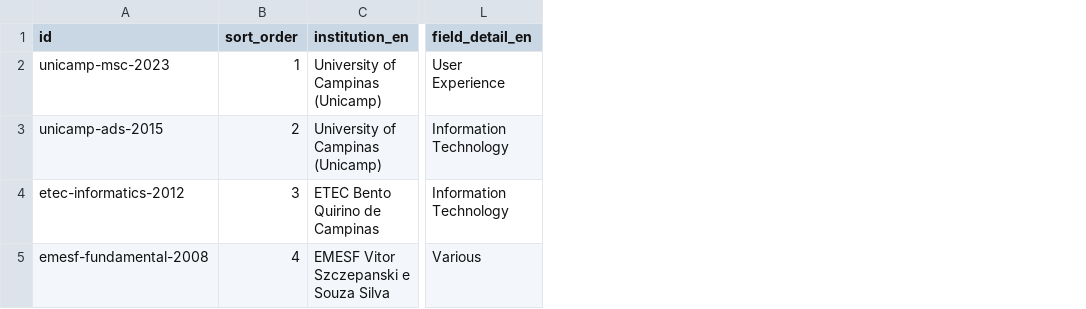
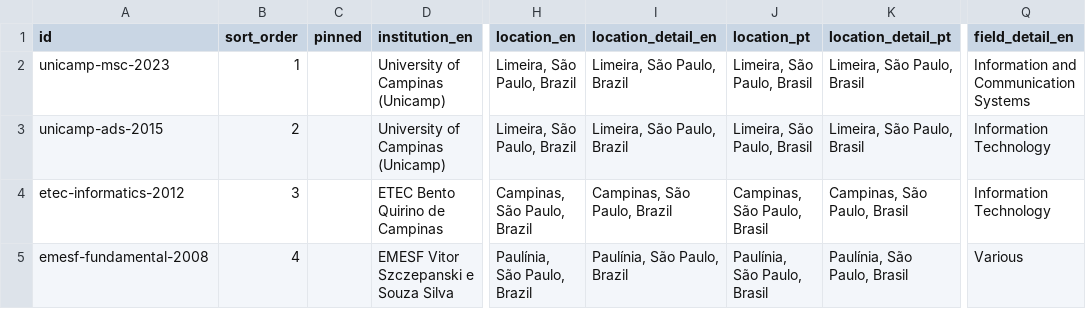
Before and after one commit to duducm2/my-personal-repo, a CSV file: my-data/canonical/education_linkedin.csv, drawn as a sheet; only a part is shown, gaps mark what is left out; addresses are those after the commit; the diff names each change by its address in the sheet, - before the commit and + after, or states it on an @@ line.

```diff
--- a/my-data/canonical/education_linkedin.csv
+++ b/my-data/canonical/education_linkedin.csv
+column C (pinned), empty
+column H (location_en), rows 2-5: Limeira, São Paulo, Brazil | Limeira, São Paulo, Brazil | Campinas, São Paulo, Brazil | Paulínia, São Paulo, Brazil
+column I (location_detail_en), rows 2-5: Limeira, São Paulo, Brazil | Limeira, São Paulo, Brazil | Campinas, São Paulo, Brazil | Paulínia, São Paulo, Brazil
+column J (location_pt), rows 2-5: Limeira, São Paulo, Brasil | Limeira, São Paulo, Brasil | Campinas, São Paulo, Brasil | Paulínia, São Paulo, Brasil
+column K (location_detail_pt), rows 2-5: Limeira, São Paulo, Brasil | Limeira, São Paulo, Brasil | Campinas, São Paulo, Brasil | Paulínia, São Paulo, Brasil
-Q2 (field_detail_en): User Experience
+Q2 (field_detail_en): Information and Communication Systems
```
Also changed, not shown: my-data/canonical/certifications.csv, my-data/canonical/companies.csv, 18 other files.
